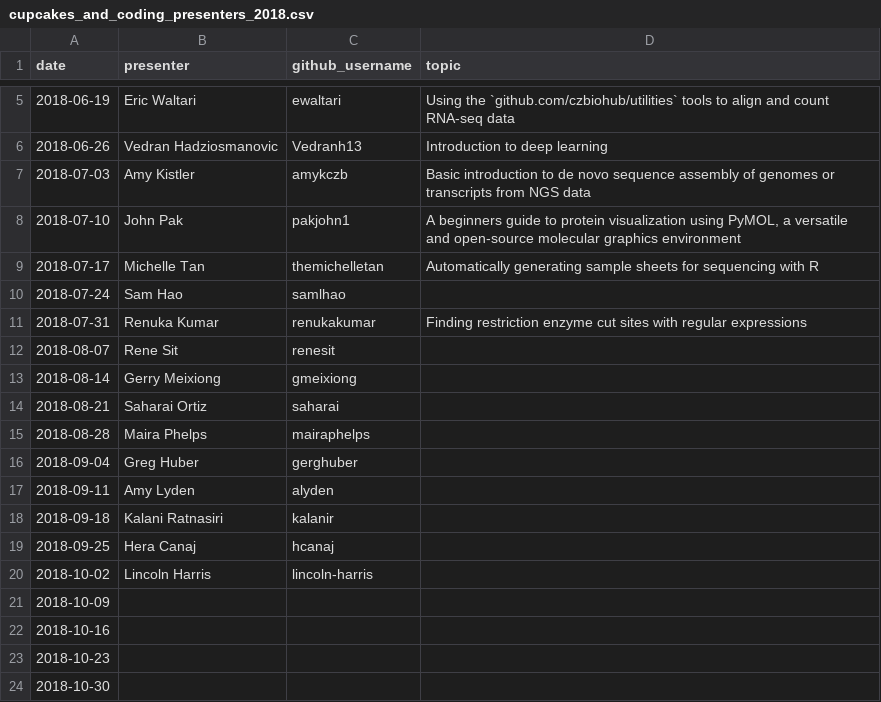
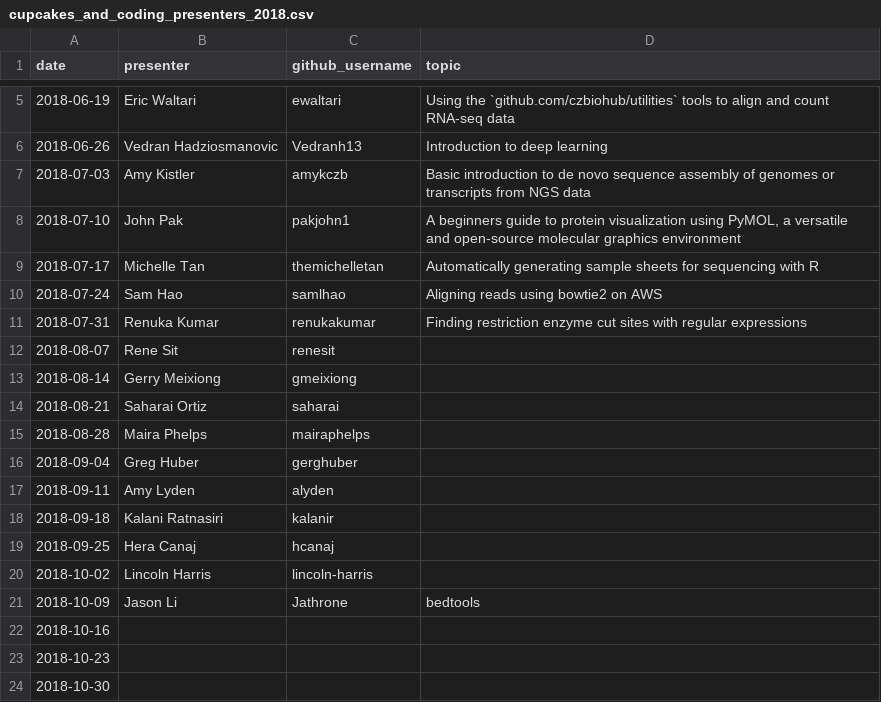
Before and after one commit to carly-cheung/cupcakes, a CSV file: 2018/cupcakes_and_coding_presenters_2018.csv, drawn as a sheet; only a part is shown, gaps mark what is left out.

```diff
--- a/2018/cupcakes_and_coding_presenters_2018.csv
+++ b/2018/cupcakes_and_coding_presenters_2018.csv
@@ -9,3 +9,3 @@ date,presenter,github_username,topic
 2018-07-17,Michelle Tan,themichelletan,Automatically generating sample sheets for sequencing with R
-2018-07-24,Sam Hao,samlhao,
+2018-07-24,Sam Hao,samlhao,Aligning reads using bowtie2 on AWS
 2018-07-31,Renuka Kumar,renukakumar,Finding restriction enzyme cut sites with regular expressions
@@ -20,3 +20,3 @@ date,presenter,github_username,topic
 2018-10-02,Lincoln Harris,lincoln-harris,
-2018-10-09,,,
+2018-10-09,Jason Li,Jathrone,bedtools
 2018-10-16,,,
```
Also changed, not shown: 1 other file.
